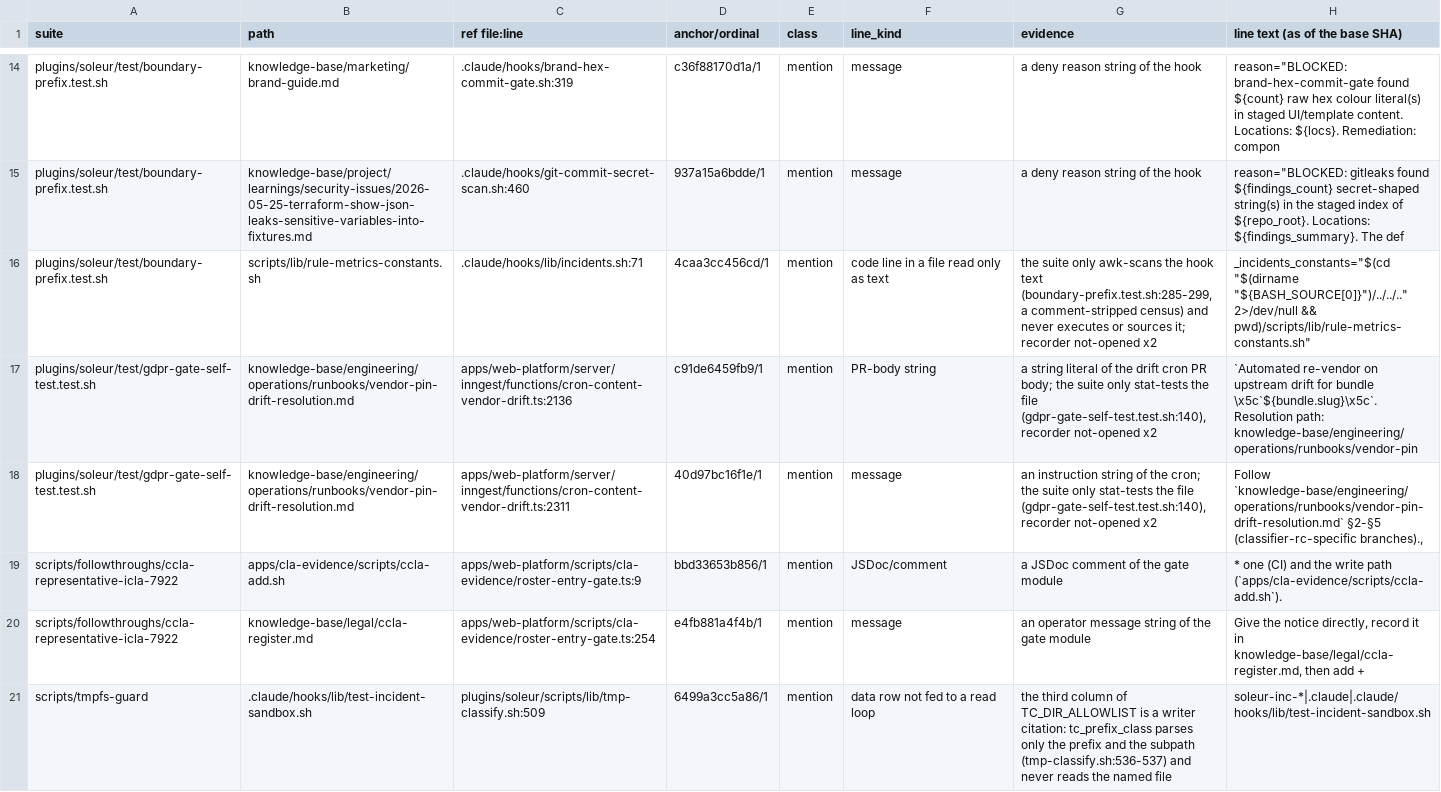
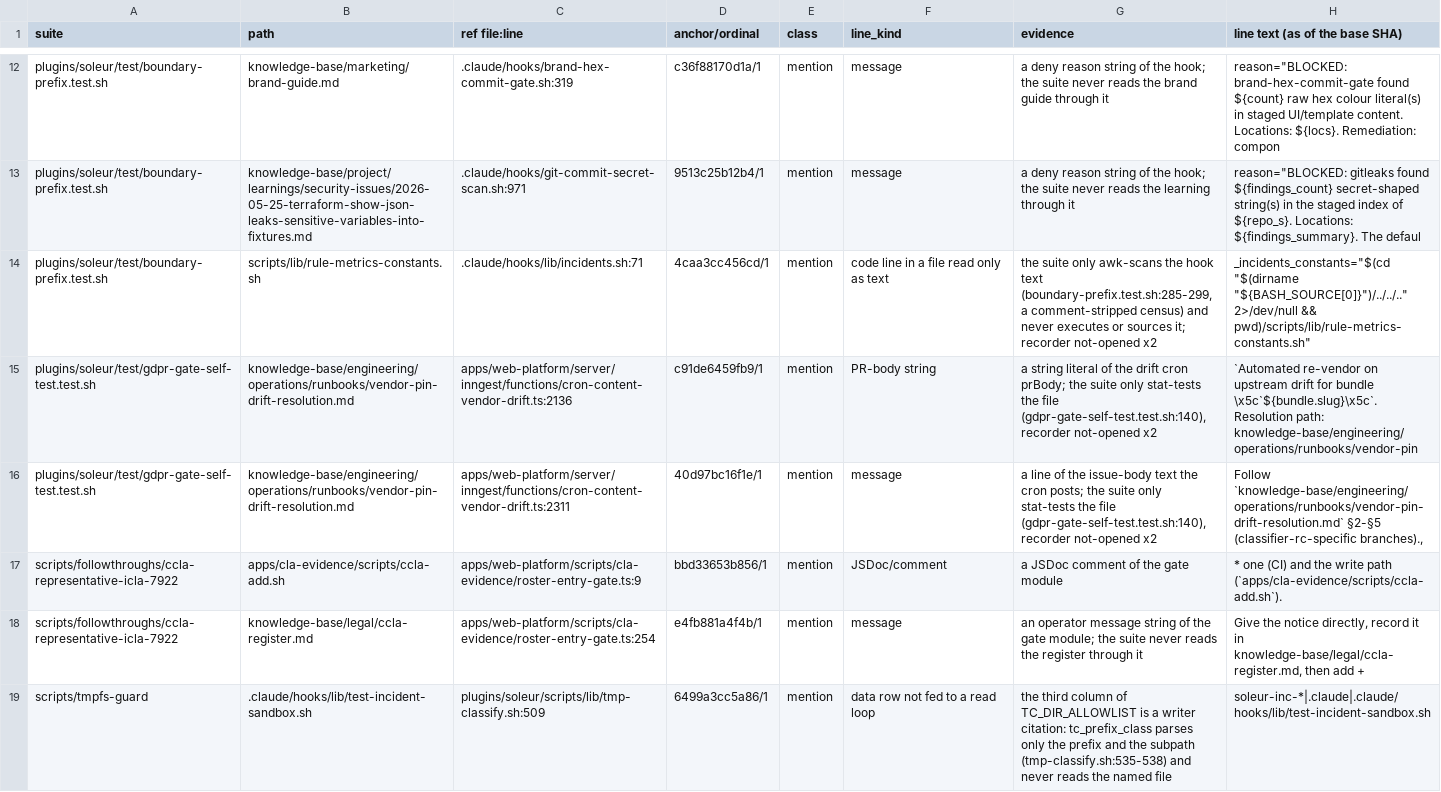
Before and after one commit to jikig-ai/soleur, a TSV file: knowledge-base/project/specs/feat-one-shot-s4-affected-index-pr4c-held-back-edges/receipts/reveals-decisions.tsv, drawn as a sheet; only a part is shown, gaps mark what is left out; addresses are those after the commit; the diff covers the shown part only; the diff names each change by its address in the sheet, - before the commit and + after, or states it on an @@ line.

```diff
--- a/knowledge-base/project/specs/feat-one-shot-s4-affected-index-pr4c-held-back-edges/receipts/reveals-decisions.tsv
+++ b/knowledge-base/project/specs/feat-one-shot-s4-affected-index-pr4c-held-back-edges/receipts/reveals-decisions.tsv
-G12 (evidence): …of the hook
+G12 (evidence): …of the hook; the suite never reads the brand guide through it
-C13 (ref file:line): .claude/hooks/git-commit-secret-scan.sh:460
+C13 (ref file:line): .claude/hooks/git-commit-secret-scan.sh:971
-D13 (anchor/ordinal): 937a15a6bdde/1
+D13 (anchor/ordinal): 9513c25b12b4/1
-G13 (evidence): …of the hook
+G13 (evidence): …of the hook; the suite never reads the learning through it
-H13 (line text (as of the base SHA)): …index of ${repo_root}. Locations: ${findings_summary}. The def
+H13 (line text (as of the base SHA)): …index of ${repo_s}. Locations: ${findings_summary}. The defaul
-G15 (evidence): …drift cron PR body; the suite…
+G15 (evidence): …drift cron prBody; the suite…
-G16 (evidence): an instruction string of the cron; the suite…
+G16 (evidence): a line of the issue-body text the cron posts; the suite…
-G18 (evidence): …the gate module
+G18 (evidence): …the gate module; the suite never reads the register through it
-G19 (evidence): …the subpath (tmp-classify.sh:536-537) and never…
+G19 (evidence): …the subpath (tmp-classify.sh:535-538) and never…
```
Also changed, not shown: 2 added rows, 7 removed rows and 23 edited cells elsewhere in this file, knowledge-base/project/specs/feat-one-shot-s4-affected-index-pr4c-held-back-edges/receipts/accept-rows.tsv, knowledge-base/project/specs/feat-one-shot-s4-affected-index-pr4c-held-back-edges/receipts/edges-decisions.tsv, 12 other files.
